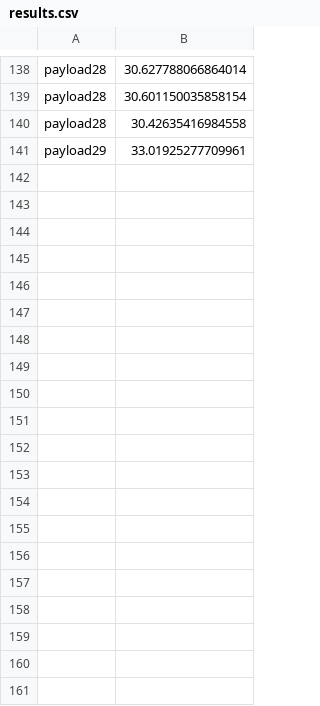
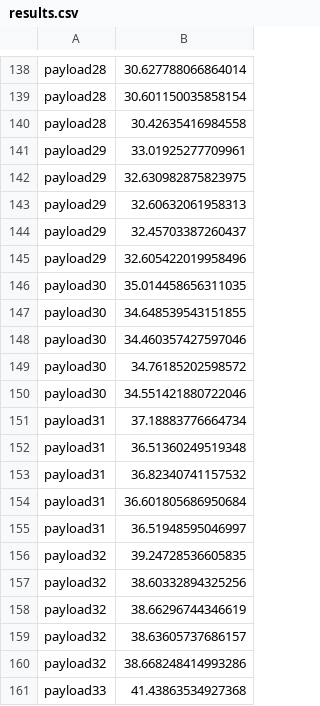
Before and after one commit to lnkuiper/experiments, a CSV file: sorting/results/hyper/tpcds/sf10/catalog_sales/results.csv, drawn as a sheet; only a part is shown, gaps mark what is left out; the diff covers the shown part only; the diff names each change by its address in the sheet, - before the commit and + after, or states it on an @@ line.

Commit message:
results and updated clients

```diff
--- a/sorting/results/hyper/tpcds/sf10/catalog_sales/results.csv
+++ b/sorting/results/hyper/tpcds/sf10/catalog_sales/results.csv
+row 142: payload29 | 32.630982875823975
+row 143: payload29 | 32.60632061958313
+row 144: payload29 | 32.45703387260437
+row 145: payload29 | 32.605422019958496
+row 146: payload30 | 35.014458656311035
+row 147: payload30 | 34.648539543151855
+row 148: payload30 | 34.460357427597046
+row 149: payload30 | 34.76185202598572
+row 150: payload30 | 34.551421880722046
+row 151: payload31 | 37.18883776664734
+row 152: payload31 | 36.51360249519348
+row 153: payload31 | 36.82340741157532
+row 154: payload31 | 36.601805686950684
+row 155: payload31 | 36.51948595046997
+row 156: payload32 | 39.24728536605835
+row 157: payload32 | 38.60332894325256
+row 158: payload32 | 38.66296744346619
+row 159: payload32 | 38.63605737686157
+row 160: payload32 | 38.668248414993286
+row 161: payload33 | 41.43863534927368
```
Also changed, not shown: 29 added rows elsewhere in this file, 28 other files.
